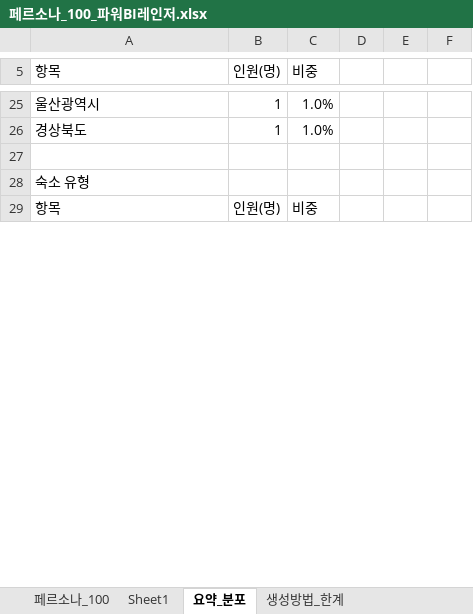
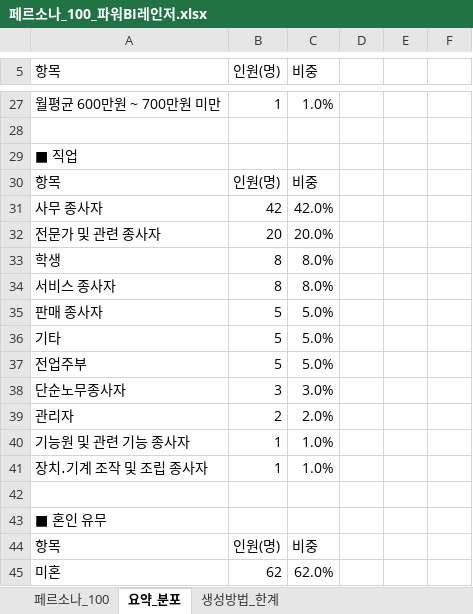
Before and after one commit to mikaman737/Python, an Excel workbook: Service/페르소나_100_파워BI레인저.xlsx, sheet 요약_분포, drawn as a sheet; only a part is shown, gaps mark what is left out; values as stored, in another font and other column widths than the file's, no cell formats; removed rows and columns are numbered as before the commit, all else as after; the diff covers the shown part only; the diff names each change by its address in the sheet, - before the commit and + after, or states it on an @@ line.

```diff
--- a/Service/페르소나_100_파워BI레인저.xlsx (sheet 요약_분포)
+++ b/Service/페르소나_100_파워BI레인저.xlsx (sheet 요약_분포)
-sheet tab: Sheet1
-A27 (항목): 울산광역시
+A27 (항목): 월평균 600만원 ~ 700만원 미만
-row 26: 경상북도 | 1 | 1.0%
-A29 (항목): 숙소 유형
+A29 (항목): ■ 직업
+row 31: 사무 종사자 | 42 | 42.0%
+row 32: 전문가 및 관련 종사자 | 20 | 20.0%
+row 33: 학생 | 8 | 8.0%
+row 34: 서비스 종사자 | 8 | 8.0%
+row 35: 판매 종사자 | 5 | 5.0%
+row 36: 기타 | 5 | 5.0%
+row 37: 전업주부 | 5 | 5.0%
+row 38: 단순노무종사자 | 3 | 3.0%
+row 39: 관리자 | 2 | 2.0%
+row 40: 기능원 및 관련 기능 종사자 | 1 | 1.0%
+row 41: 장치․기계 조작 및 조립 종사자 | 1 | 1.0%
+row 42: (empty)
+row 43: ■ 혼인 유무
@@ row 73 moved to row 44: 항목 @@
+row 45: 미혼 | 62 | 62.0%
```
Also changed, not shown: 45 added rows, 66 removed rows, 7 moved rows and 49 edited cells elsewhere in this sheet, sheet 페르소나_100, sheet 생성방법_한계, cell formats, formulas that keep their value, 20 other files.
